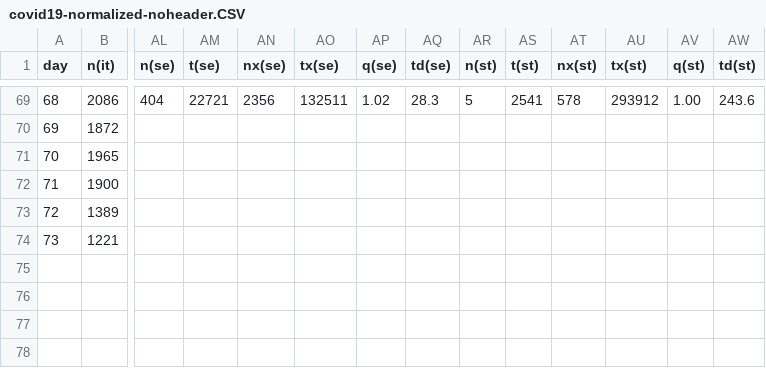
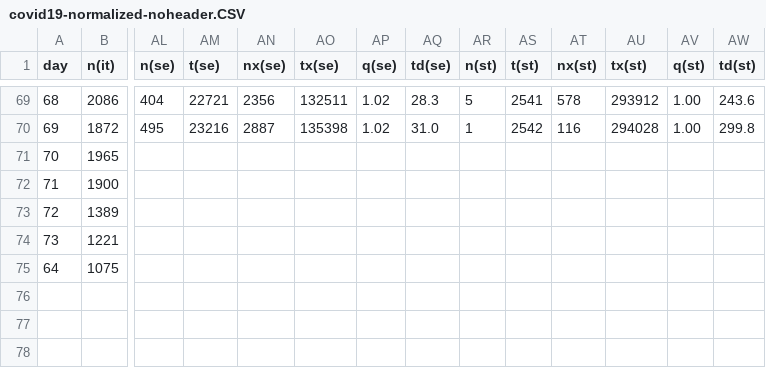
Before and after one commit to christophmoar/covid-19, a CSV file: dataset-01/covid19-normalized-noheader.CSV, drawn as a sheet; only a part is shown, gaps mark what is left out; rows hold the shown columns only; the diff covers the shown part only; the diff names each change by its address in the sheet, - before the commit and + after, or states it on an @@ line.

```diff
--- a/dataset-01/covid19-normalized-noheader.CSV
+++ b/dataset-01/covid19-normalized-noheader.CSV
-AL70 (n(se)): (empty)
+AL70 (n(se)): 495
-AM70 (t(se)): (empty)
+AM70 (t(se)): 23216
-AN70 (nx(se)): (empty)
+AN70 (nx(se)): 2887
-AO70 (tx(se)): (empty)
+AO70 (tx(se)): 135398
-AP70 (q(se)): (empty)
+AP70 (q(se)): 1.02
-AQ70 (td(se)): (empty)
+AQ70 (td(se)): 31.0
-AR70 (n(st)): (empty)
+AR70 (n(st)): 1
-AS70 (t(st)): (empty)
+AS70 (t(st)): 2542
-AT70 (nx(st)): (empty)
+AT70 (nx(st)): 116
-AU70 (tx(st)): (empty)
+AU70 (tx(st)): 294028
-AV70 (q(st)): (empty)
+AV70 (q(st)): 1.00
-AW70 (td(st)): (empty)
+AW70 (td(st)): 299.8
@@ column A (day) renumbered in row 75 @@
-B75 (n(it)): (empty)
+B75 (n(it)): 1075
+row 78: (empty)
```
Also changed, not shown: 35 edited cells elsewhere in this file, dataset-01/covid19-normalized-timeseries.CSV, dataset-01/covid19-normalized.CSV, 5 other files.
